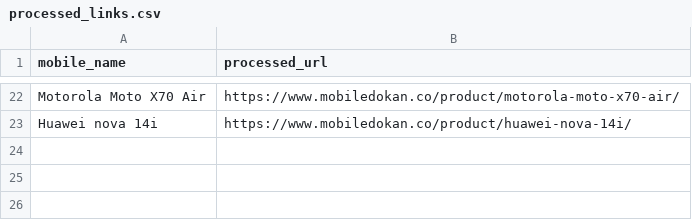
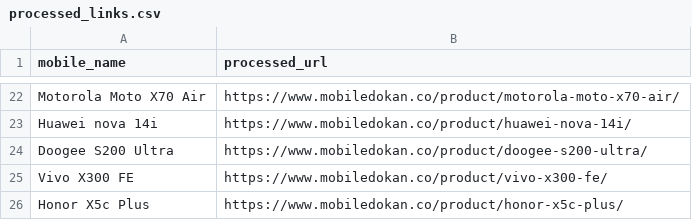
Before and after one commit to fahim12064/RiyasadAzim-of-Phones, a CSV file: processed_links.csv, drawn as a sheet; only a part is shown, gaps mark what is left out; the diff names each change by its address in the sheet, - before the commit and + after, or states it on an @@ line.

```diff
--- a/processed_links.csv
+++ b/processed_links.csv
+row 24: Doogee S200 Ultra | https://www.mobiledokan.co/product/doogee-s200-ultra/
+row 25: Vivo X300 FE | https://www.mobiledokan.co/product/vivo-x300-fe/
+row 26: Honor X5c Plus | https://www.mobiledokan.co/product/honor-x5c-plus/
```
Also changed, not shown: 6 other files.
